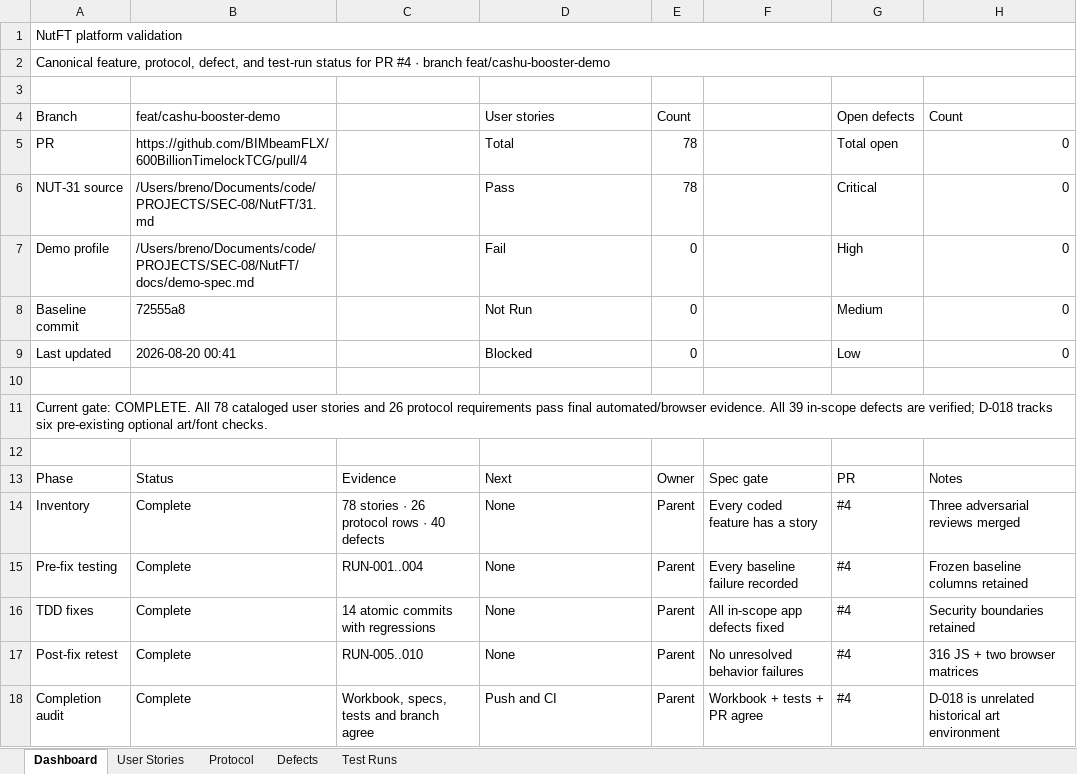
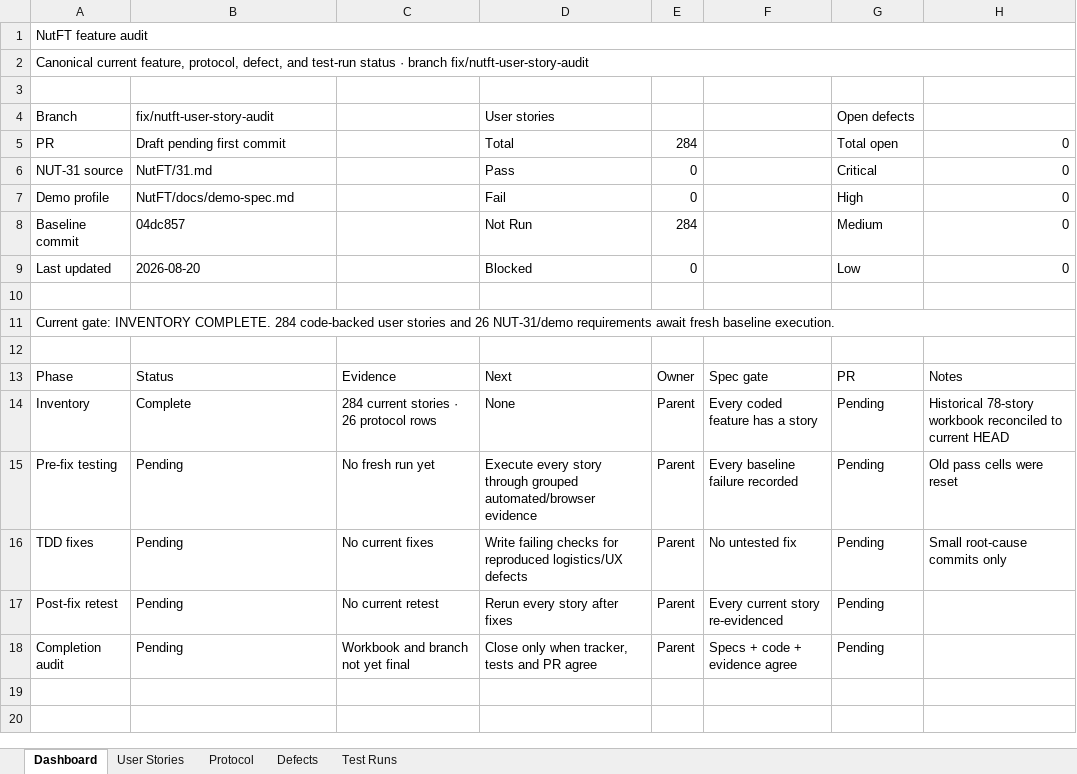
Before and after one commit to BIMbeamFLX/600BillionTimelockTCG, an Excel workbook: outputs/01a015ae-ab4f-7202-8d77-0679917a61c4/nutft-platform-validation.xlsx, sheet Dashboard, drawn as a sheet; values as stored, in another font and other column widths than the file's, no cell formats; table styles not drawn; the diff names each change by its address in the sheet, - before the commit and + after, or states it on an @@ line.

Commit message:
docs: refresh canonical feature inventory

```diff
--- a/outputs/01a015ae-ab4f-7202-8d77-0679917a61c4/nutft-platform-validation.xlsx (sheet Dashboard)
+++ b/outputs/01a015ae-ab4f-7202-8d77-0679917a61c4/nutft-platform-validation.xlsx (sheet Dashboard)
-A1: NutFT platform validation
+A1: NutFT feature audit
-A2: Canonical feature, protocol, defect, and test-run status for PR #4 · branch feat/cashu-booster-demo
+A2: Canonical current feature, protocol, defect, and test-run status · branch fix/nutft-user-story-audit
-B4: feat/cashu-booster-demo
+B4: fix/nutft-user-story-audit
-E4: Count
+E4: (empty)
-H4: Count
+H4: (empty)
-B5: https://github.com/BIMbeamFLX/600BillionTimelockTCG/pull/4
+B5: Draft pending first commit
-E5: 78
+E5: 284
-B6: /Users/breno/Documents/code/PROJECTS/SEC-08/NutFT/31.md
+B6: NutFT/31.md
-E6: 78
+E6: 0
-B7: /Users/breno/Documents/code/PROJECTS/SEC-08/NutFT/docs/demo-spec.md
+B7: NutFT/docs/demo-spec.md
-B8: 72555a8
+B8: 04dc857
-E8: 0
+E8: 284
-B9: 2026-08-20 00:41
+B9: 2026-08-20
-A11: Current gate: COMPLETE. All 78 cataloged user stories and 26 protocol requirements pass final automated/browser evidence. All 39 in-scope defects are verified; D-018 tracks six pre-existing optional art/font checks.
+A11: Current gate: INVENTORY COMPLETE. 284 code-backed user stories and 26 NUT-31/demo requirements await fresh baseline execution.
-C14: 78 stories · 26 protocol rows · 40 defects
+C14: 284 current stories · 26 protocol rows
-G14:G18: #4
+G14:G18: Pending
-H14: Three adversarial reviews merged
+H14: Historical 78-story workbook reconciled to current HEAD
-B15:B18: Complete
+B15:B18: Pending
-C15: RUN-001..004
+C15: No fresh run yet
-D15: None
+D15: Execute every story through grouped automated/browser evidence
-H15: Frozen baseline columns retained
+H15: Old pass cells were reset
-C16: 14 atomic commits with regressions
+C16: No current fixes
-D16: None
+D16: Write failing checks for reproduced logistics/UX defects
-F16: All in-scope app defects fixed
+F16: No untested fix
-H16: Security boundaries retained
+H16: Small root-cause commits only
-C17: RUN-005..010
+C17: No current retest
-D17: None
+D17: Rerun every story after fixes
-F17: No unresolved behavior failures
+F17: Every current story re-evidenced
-H17: 316 JS + two browser matrices
+H17: (empty)
-C18: Workbook, specs, tests and branch agree
+C18: Workbook and branch not yet final
-D18: Push and CI
+D18: Close only when tracker, tests and PR agree
-F18: Workbook + tests + PR agree
+F18: Specs + code + evidence agree
-H18: D-018 is unrelated historical art environment
+H18: (empty)
```
Also changed, not shown: sheet User Stories, sheet Protocol, cell formats, formulas that keep their value.
